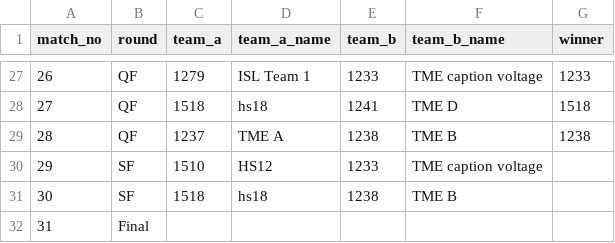
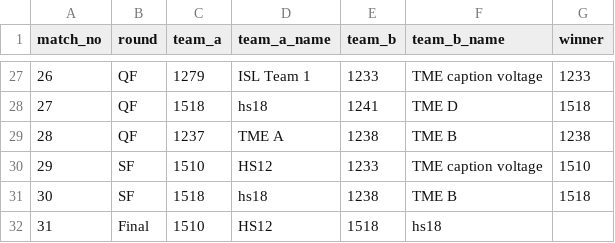
Before and after one commit to ceme-dmts/nerc26, a CSV file: results/modular_school_bracket.csv, drawn as a sheet; only a part is shown, gaps mark what is left out.

```diff
--- a/results/modular_school_bracket.csv
+++ b/results/modular_school_bracket.csv
@@ -29,4 +29,4 @@ match_no,round,team_a,team_a_name,team_b,team_b_name,winner
 28,QF,1237,TME A,1238,TME B,1238
-29,SF,1510,HS12,1233,TME caption voltage,
-30,SF,1518,hs18,1238,TME B,
-31,Final,,,,,
+29,SF,1510,HS12,1233,TME caption voltage,1510
+30,SF,1518,hs18,1238,TME B,1518
+31,Final,1510,HS12,1518,hs18,
```
Also changed, not shown: 3 other files.
